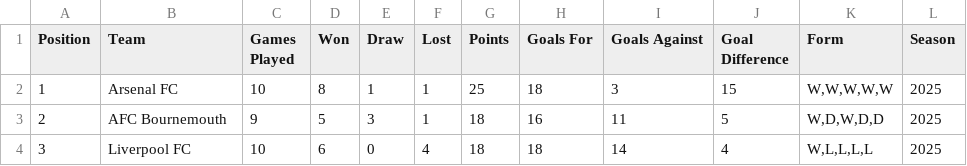
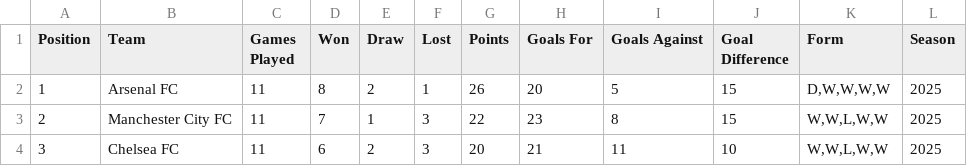
Before and after one commit to ballardcharles/Soccer_Stats, a CSV file: premier_league_combined_data/football_data/standings_2025.csv, drawn as a sheet; only a part is shown; the diff covers the shown part only.

```diff
--- a/premier_league_combined_data/football_data/standings_2025.csv
+++ b/premier_league_combined_data/football_data/standings_2025.csv
@@ -1,4 +1,4 @@
 Position,Team,Games Played,Won,Draw,Lost,Points,Goals For,Goals Against,Goal Difference,Form,Season
-1,Arsenal FC,10,8,1,1,25,18,3,15,"W,W,W,W,W",2025
-2,AFC Bournemouth,9,5,3,1,18,16,11,5,"W,D,W,D,D",2025
-3,Liverpool FC,10,6,0,4,18,18,14,4,"W,L,L,L,L",2025
+1,Arsenal FC,11,8,2,1,26,20,5,15,"D,W,W,W,W",2025
+2,Manchester City FC,11,7,1,3,22,23,8,15,"W,W,L,W,W",2025
+3,Chelsea FC,11,6,2,3,20,21,11,10,"W,W,L,W,W",2025
```
Also changed, not shown: 135 edited cells elsewhere in this file, premier_league_combined_data/football_data/matches_2025.csv, premier_league_combined_data/football_data/matches_all_seasons.csv, 27 other files.
